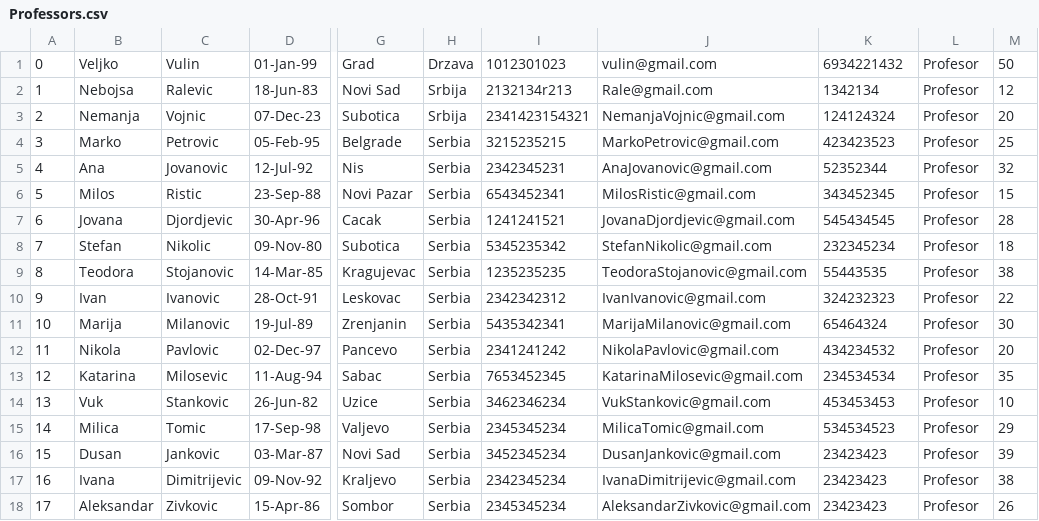
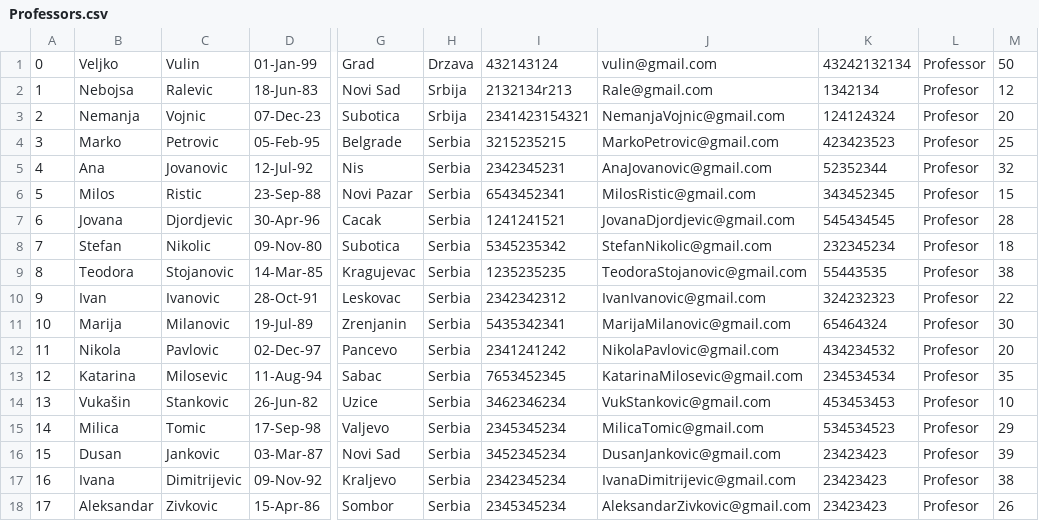
Before and after one commit to VeljkoW/Student-Service, a CSV file: CLI/Data/Professors.csv, drawn as a sheet; only a part is shown, gaps mark what is left out; the diff names each change by its address in the sheet, - before the commit and + after, or states it on an @@ line.

```diff
--- a/CLI/Data/Professors.csv
+++ b/CLI/Data/Professors.csv
-I1: 1012301023
+I1: 432143124
-K1: 6934221432
+K1: 43242132134
-L1: Profesor
+L1: Professor
-B14: Vuk
+B14: Vukašin
```
Also changed, not shown: CLI/Data/Students.csv, 9 other files.
